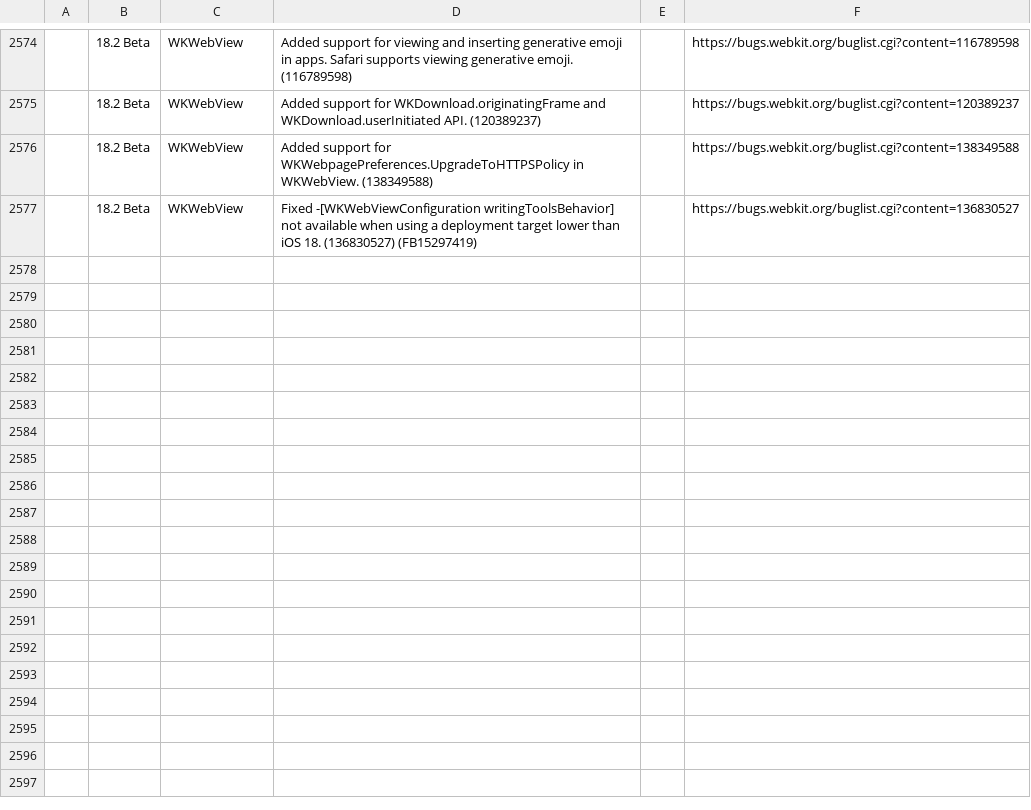
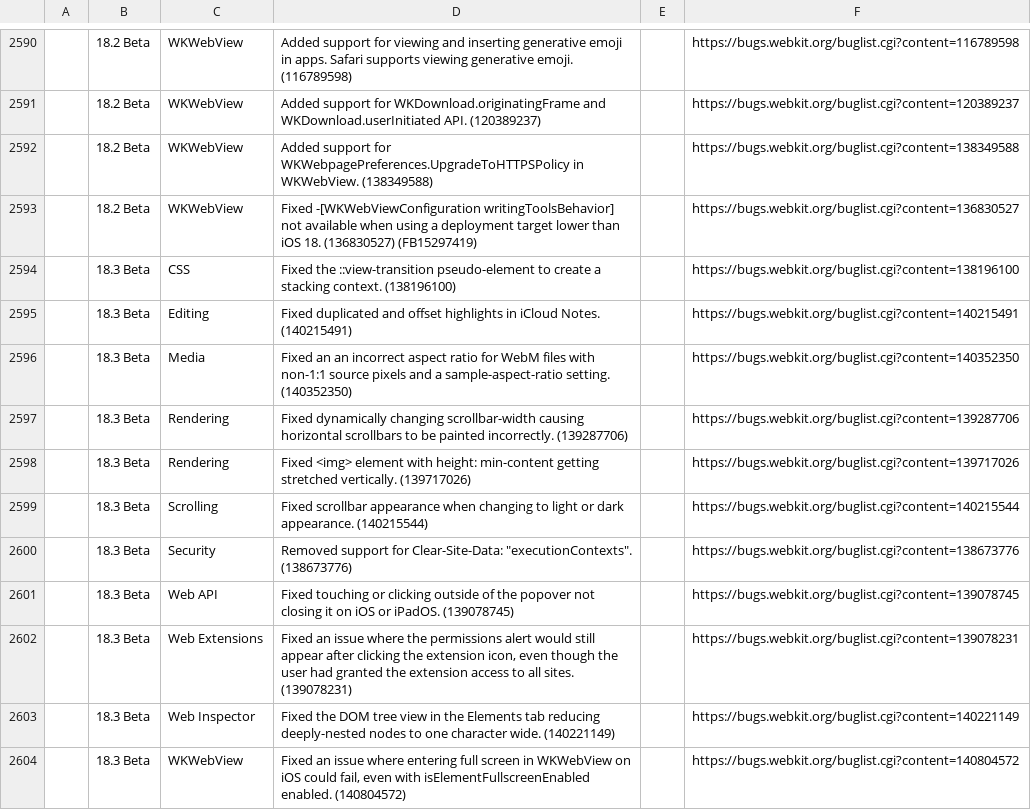
Before and after one commit to martinbalfanz/compat-utils, a CSV file: output/combined.csv, drawn as a sheet; only a part is shown, gaps mark what is left out; the diff covers the shown part only; the diff names each change by its address in the sheet, - before the commit and + after, or states it on an @@ line.

```diff
--- a/output/combined.csv
+++ b/output/combined.csv
+row 2594:  | 18.3 Beta | CSS | Fixed the ::view-transition pseudo-element to create a stacking context. (138196100) |  | https://bugs.webkit.org/buglist.cgi?content=138196100
+row 2595:  | 18.3 Beta | Editing | Fixed duplicated and offset highlights in iCloud Notes. (140215491) |  | https://bugs.webkit.org/buglist.cgi?content=140215491
+row 2596:  | 18.3 Beta | Media | Fixed an an incorrect aspect ratio for WebM files with non-1:1 source pixels and a sample-aspect-ratio setting. (140352350) |  | https://bugs.webkit.org/buglist.cgi?content=140352350
+row 2597:  | 18.3 Beta | Rendering | Fixed dynamically changing scrollbar-width causing horizontal scrollbars to be painted incorrectly. (139287706) |  | https://bugs.webkit.org/buglist.cgi?content=139287706
+row 2598:  | 18.3 Beta | Rendering | Fixed <img> element with height: min-content getting stretched vertically. (139717026) |  | https://bugs.webkit.org/buglist.cgi?content=139717026
+row 2599:  | 18.3 Beta | Scrolling | Fixed scrollbar appearance when changing to light or dark appearance. (140215544) |  | https://bugs.webkit.org/buglist.cgi?content=140215544
+row 2600:  | 18.3 Beta | Security | Removed support for Clear-Site-Data: "executionContexts". (138673776) |  | https://bugs.webkit.org/buglist.cgi?content=138673776
+row 2601:  | 18.3 Beta | Web API | Fixed touching or clicking outside of the popover not closing it on iOS or iPadOS. (139078745) |  | https://bugs.webkit.org/buglist.cgi?content=139078745
+row 2602:  | 18.3 Beta | Web Extensions | Fixed an issue where the permissions alert would still appear after clicking the extension icon, even though the user had granted the extension access to all sites. (139078231) |  | https://bugs.webkit.org/buglist.cgi?content=139078231
+row 2603:  | 18.3 Beta | Web Inspector | Fixed the DOM tree view in the Elements tab reducing deeply-nested nodes to one character wide. (140221149) |  | https://bugs.webkit.org/buglist.cgi?content=140221149
+row 2604:  | 18.3 Beta | WKWebView | Fixed an issue where entering full screen in WKWebView on iOS could fail, even with isElementFullscreenEnabled enabled. (140804572) |  | https://bugs.webkit.org/buglist.cgi?content=140804572
```
Also changed, not shown: 16 added rows and 3 edited cells elsewhere in this file, output/all-safari-release-notes.csv, output/all-webkit-blog.csv, 2 other files.
